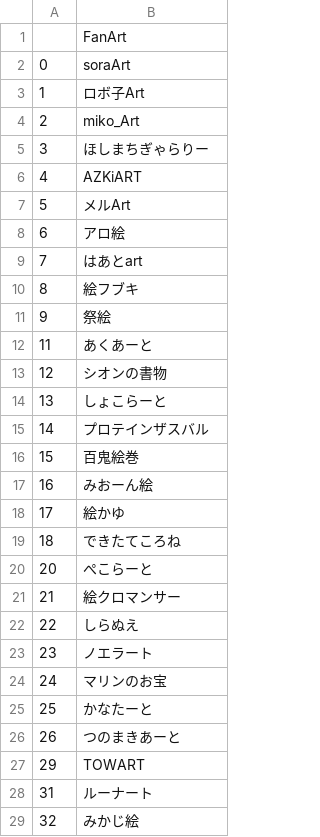
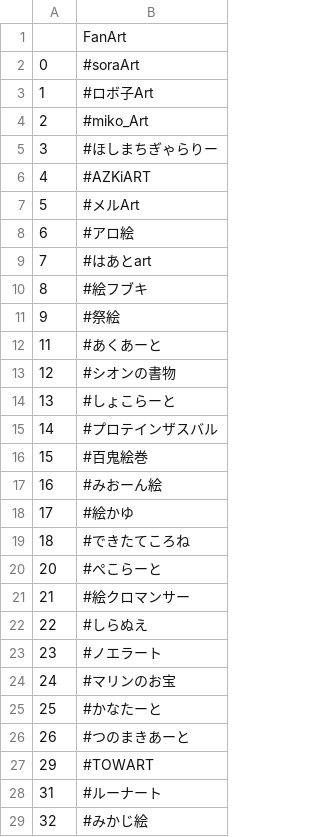
Before and after one commit to sakura7304moti/motitter, a CSV file: option/HoloFanArt.csv, drawn as a sheet; only a part is shown; the diff covers the shown part only.

```diff
--- a/option/HoloFanArt.csv
+++ b/option/HoloFanArt.csv
@@ -1,29 +1,29 @@
 ,FanArt
-0,soraArt
-1,ロボ子Art
-2,miko_Art
-3,ほしまちぎゃらりー
-4,AZKiART
-5,メルArt
-6,アロ絵
-7,はあとart
-8,絵フブキ
-9,祭絵
-11,あくあーと
-12,シオンの書物
-13,しょこらーと
-14,プロテインザスバル
-15,百鬼絵巻
-16,みおーん絵
-17,絵かゆ
-18,できたてころね
-20,ぺこらーと
-21,絵クロマンサー
-22,しらぬえ
-23,ノエラート
-24,マリンのお宝
-25,かなたーと
-26,つのまきあーと
-29,TOWART
-31,ルーナート
-32,みかじ絵
+0,#soraArt
+1,#ロボ子Art
+2,#miko_Art
+3,#ほしまちぎゃらりー
+4,#AZKiART
+5,#メルArt
+6,#アロ絵
+7,#はあとart
+8,#絵フブキ
+9,#祭絵
+11,#あくあーと
+12,#シオンの書物
+13,#しょこらーと
+14,#プロテインザスバル
+15,#百鬼絵巻
+16,#みおーん絵
+17,#絵かゆ
+18,#できたてころね
+20,#ぺこらーと
+21,#絵クロマンサー
+22,#しらぬえ
+23,#ノエラート
+24,#マリンのお宝
+25,#かなたーと
+26,#つのまきあーと
+29,#TOWART
+31,#ルーナート
+32,#みかじ絵
```
Also changed, not shown: 39 edited cells elsewhere in this file, 4 other files.
